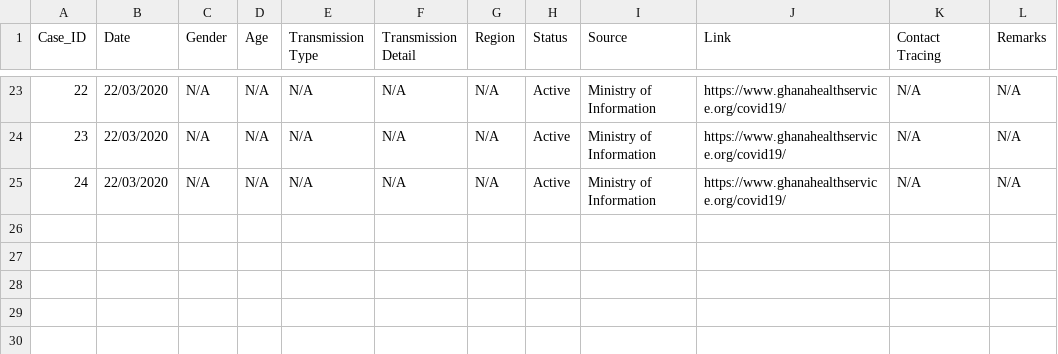
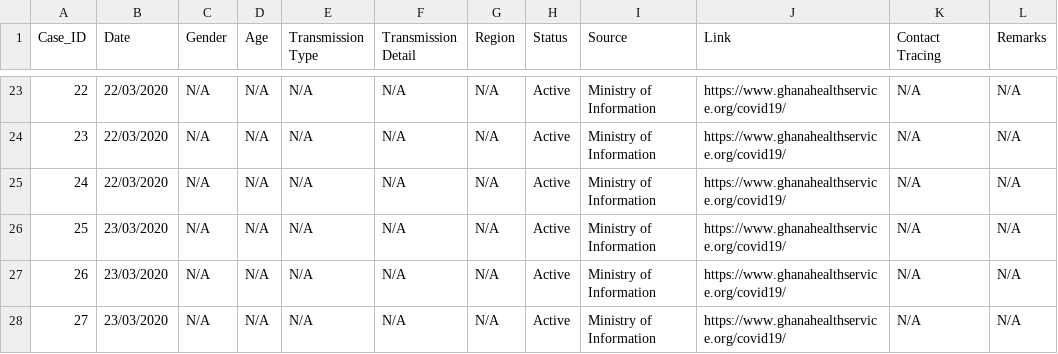
Before and after one commit to benedictquartey/Covid-19_GH, a CSV file: Covid-19 Ghana.csv, drawn as a sheet; only a part is shown, gaps mark what is left out.

Commit message:
23/03/23

```diff
--- a/Covid-19 Ghana.csv
+++ b/Covid-19 Ghana.csv
@@ -25 +25,4 @@
 24,22/03/2020,N/A,N/A,N/A,N/A,N/A,Active,Ministry of Information,https://www.ghanahealthservice.org/covid19/,N/A,N/A
+25,23/03/2020,N/A,N/A,N/A,N/A,N/A,Active,Ministry of Information,https://www.ghanahealthservice.org/covid19/,N/A,N/A
+26,23/03/2020,N/A,N/A,N/A,N/A,N/A,Active,Ministry of Information,https://www.ghanahealthservice.org/covid19/,N/A,N/A
+27,23/03/2020,N/A,N/A,N/A,N/A,N/A,Active,Ministry of Information,https://www.ghanahealthservice.org/covid19/,N/A,N/A
```
